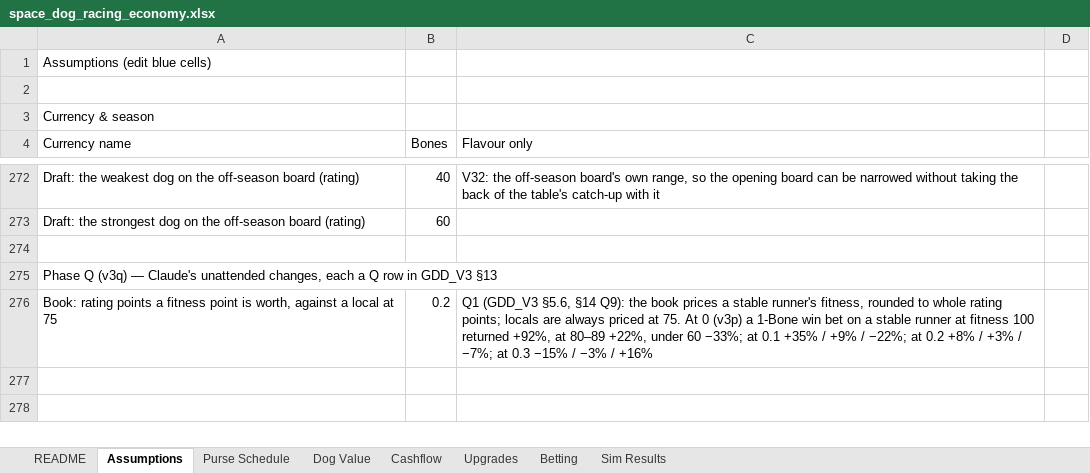
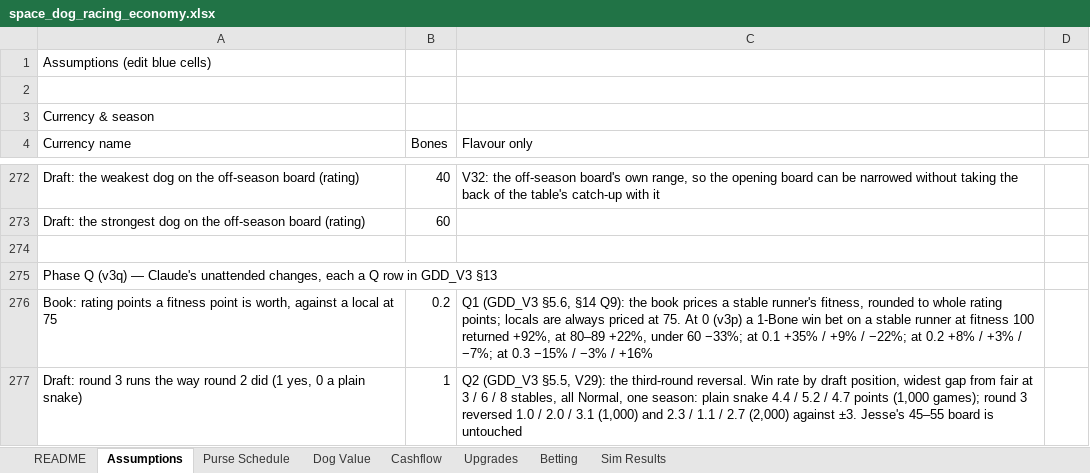
Before and after one commit to aingeaingeainge/space-dog-racing, an Excel workbook: design/space_dog_racing_economy.xlsx, sheet Assumptions, drawn as a sheet; only a part is shown, gaps mark what is left out; values as stored, in another font and other column widths than the file's, no borders; the diff names each change by its address in the sheet, - before the commit and + after, or states it on an @@ line.

```diff
--- a/design/space_dog_racing_economy.xlsx (sheet Assumptions)
+++ b/design/space_dog_racing_economy.xlsx (sheet Assumptions)
+row 277: Draft: round 3 runs the way round 2 did (1 yes, 0 a plain snake) | 1 | Q2 (GDD_V3 §5.5, V29): the third-round reversal. Win rate by draft position, widest gap from fair at 3 / 6 / 8 stables, all Normal, one season: plain snake 4.4 / 5.2 / 4.7 points (1,000 games); round 3 reversed 1.0 / 2.0 / 3.1 (1,000) and 2.3 / 1.1 / 2.7 (2,000) against ±3. Jesse's 45–55 board is untouched
```
Also changed, not shown: 6 other files.
